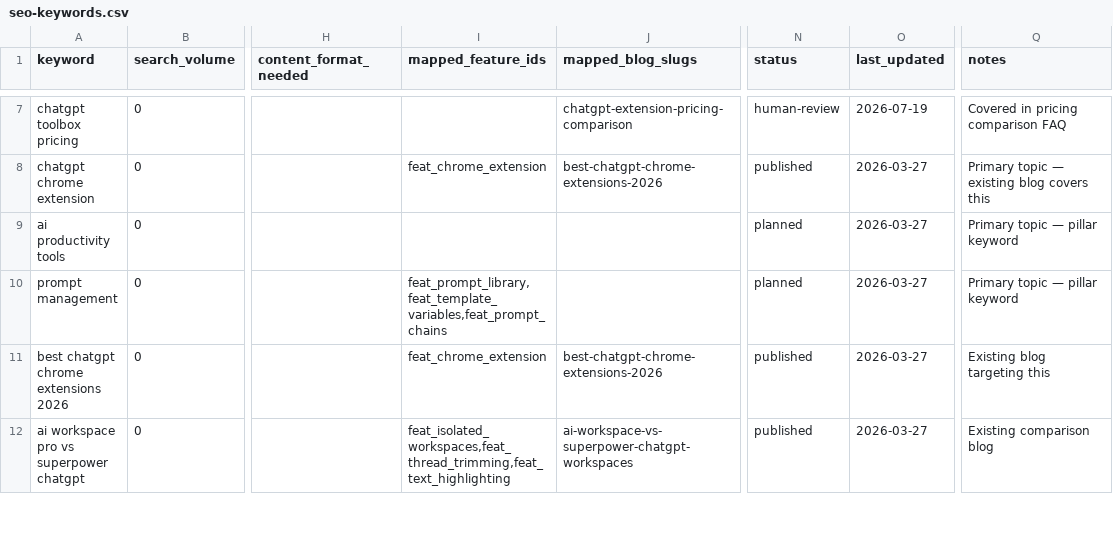
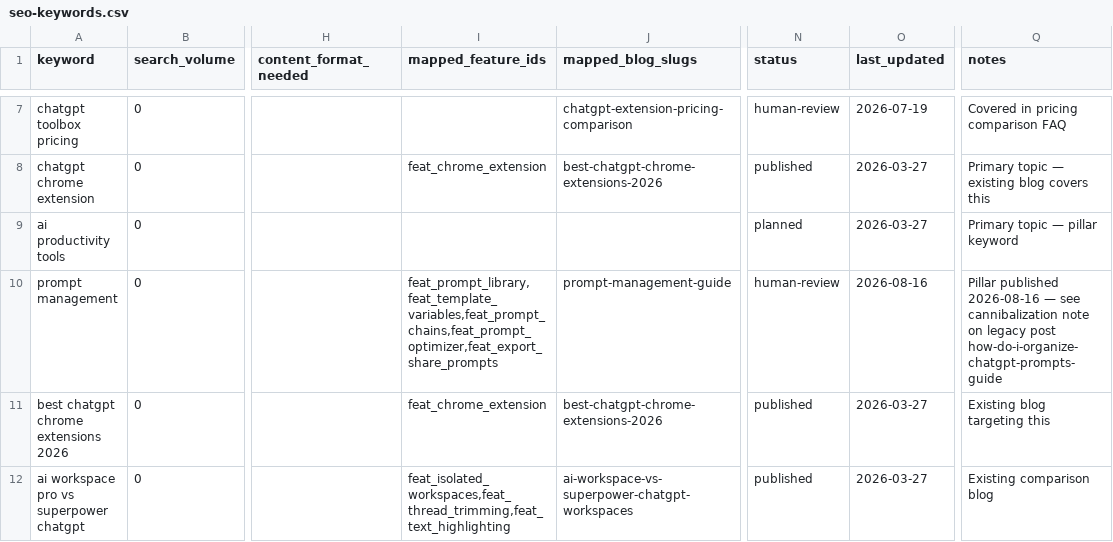
Before and after one commit to Strikeh/ai-workspace-landing, a CSV file: .seo-engine/data/seo-keywords.csv, drawn as a sheet; only a part is shown, gaps mark what is left out; the diff names each change by its address in the sheet, - before the commit and + after, or states it on an @@ line.

```diff
--- a/.seo-engine/data/seo-keywords.csv
+++ b/.seo-engine/data/seo-keywords.csv
-I10 (mapped_feature_ids): feat_prompt_library,feat_template_variables,feat_prompt_chains
+I10 (mapped_feature_ids): feat_prompt_library,feat_template_variables,feat_prompt_chains,feat_prompt_optimizer,feat_export_share_prompts
-J10 (mapped_blog_slugs): (empty)
+J10 (mapped_blog_slugs): prompt-management-guide
-N10 (status): planned
+N10 (status): human-review
-O10 (last_updated): 2026-03-27
+O10 (last_updated): 2026-08-16
-Q10 (notes): Primary topic — pillar keyword
+Q10 (notes): Pillar published 2026-08-16 — see cannibalization note on legacy post how-do-i-organize-chatgpt-prompts-guide
```
Also changed, not shown: 7 other files.
